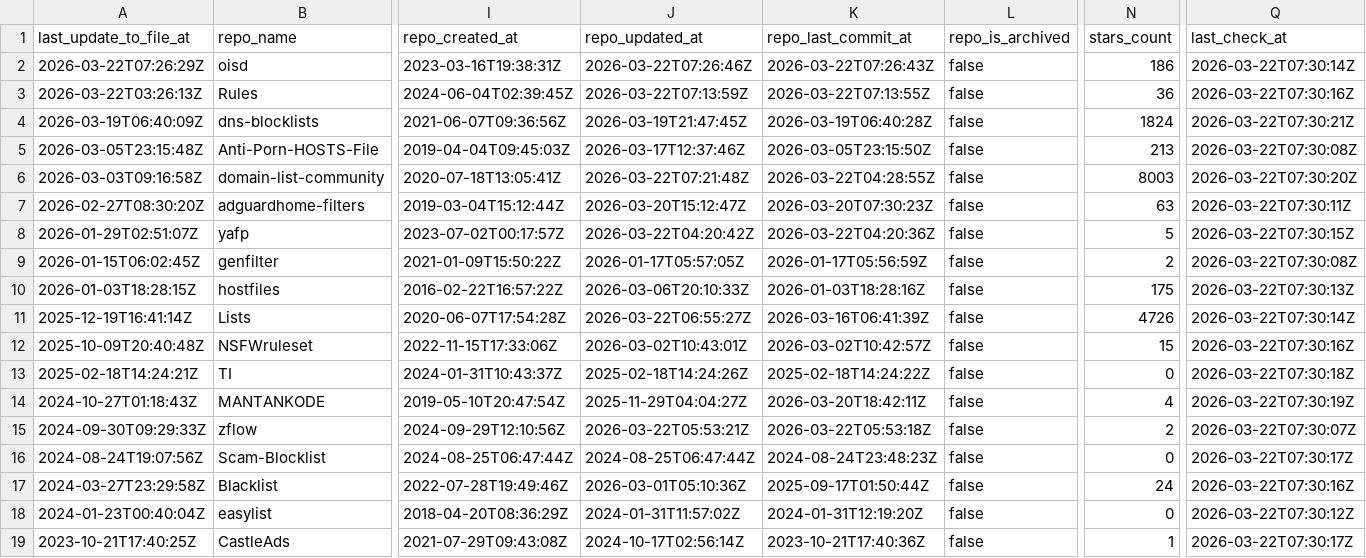
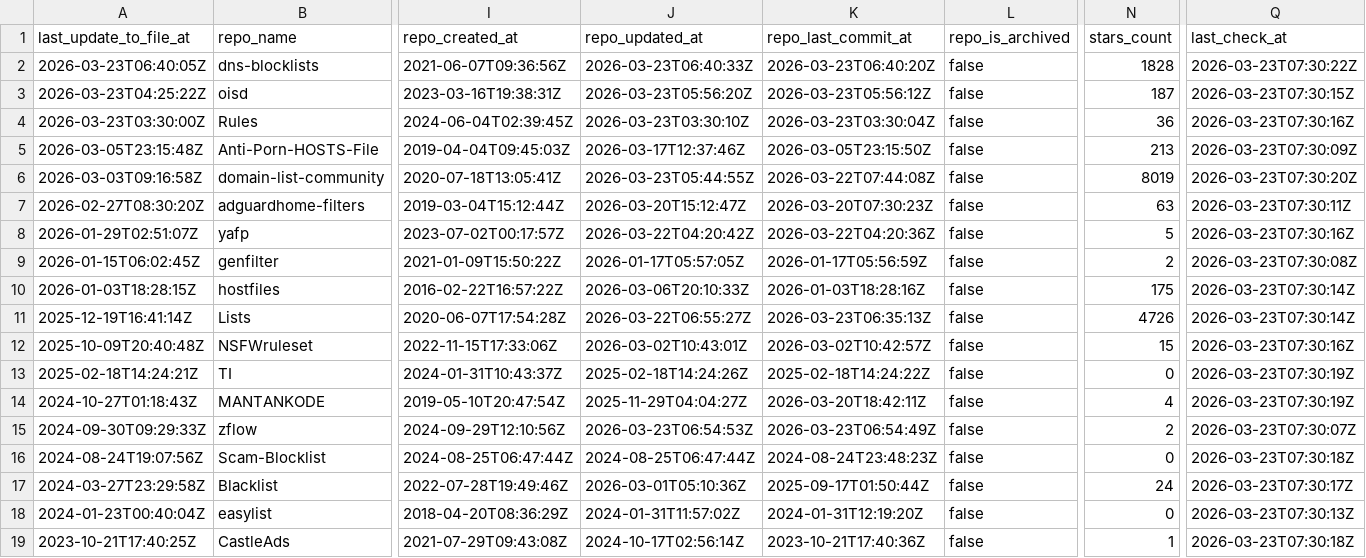
Before and after one commit to omkar861856/porn-domains, a CSV file: blacklist/bl-sources.csv, drawn as a sheet; only a part is shown, gaps mark what is left out; removed rows and columns are numbered as before the commit, all else as after; rows hold the shown columns only; the diff covers the shown part only; the diff names each change by its address in the sheet, - before the commit and + after, or states it on an @@ line.

Commit message:
[AUTO] Rebuild CSV files for sources
Runtime: 00h:00m:21s

```diff
--- a/blacklist/bl-sources.csv
+++ b/blacklist/bl-sources.csv
+row 2: 2026-03-23T06:40:05Z | dns-blocklists | 2021-06-07T09:36:56Z | 2026-03-23T06:40:33Z | 2026-03-23T06:40:20Z | false | 1828 | 2026-03-23T07:30:22Z
-A3 (last_update_to_file_at): 2026-03-22T07:26:29Z
+A3 (last_update_to_file_at): 2026-03-23T04:25:22Z
-J3 (repo_updated_at): 2026-03-22T07:26:46Z
+J3 (repo_updated_at): 2026-03-23T05:56:20Z
-K3 (repo_last_commit_at): 2026-03-22T07:26:43Z
+K3 (repo_last_commit_at): 2026-03-23T05:56:12Z
-N3 (stars_count): 186
+N3 (stars_count): 187
-Q3 (last_check_at): 2026-03-22T07:30:14Z
+Q3 (last_check_at): 2026-03-23T07:30:15Z
-A4 (last_update_to_file_at): 2026-03-22T03:26:13Z
+A4 (last_update_to_file_at): 2026-03-23T03:30:00Z
-J4 (repo_updated_at): 2026-03-22T07:13:59Z
+J4 (repo_updated_at): 2026-03-23T03:30:10Z
-K4 (repo_last_commit_at): 2026-03-22T07:13:55Z
+K4 (repo_last_commit_at): 2026-03-23T03:30:04Z
-Q4 (last_check_at): 2026-03-22T07:30:16Z
+Q4 (last_check_at): 2026-03-23T07:30:16Z
-row 4: 2026-03-19T06:40:09Z | dns-blocklists | 2021-06-07T09:36:56Z | 2026-03-19T21:47:45Z | 2026-03-19T06:40:28Z | false | 1824 | 2026-03-22T07:30:21Z
-Q5 (last_check_at): 2026-03-22T07:30:08Z
+Q5 (last_check_at): 2026-03-23T07:30:09Z
-J6 (repo_updated_at): 2026-03-22T07:21:48Z
+J6 (repo_updated_at): 2026-03-23T05:44:55Z
-K6 (repo_last_commit_at): 2026-03-22T04:28:55Z
+K6 (repo_last_commit_at): 2026-03-22T07:44:08Z
-N6 (stars_count): 8003
+N6 (stars_count): 8019
-Q6 (last_check_at): 2026-03-22T07:30:20Z
+Q6 (last_check_at): 2026-03-23T07:30:20Z
-Q7 (last_check_at): 2026-03-22T07:30:11Z
+Q7 (last_check_at): 2026-03-23T07:30:11Z
-Q8 (last_check_at): 2026-03-22T07:30:15Z
+Q8 (last_check_at): 2026-03-23T07:30:16Z
-Q9 (last_check_at): 2026-03-22T07:30:08Z
+Q9 (last_check_at): 2026-03-23T07:30:08Z
-Q10 (last_check_at): 2026-03-22T07:30:13Z
+Q10 (last_check_at): 2026-03-23T07:30:14Z
-K11 (repo_last_commit_at): 2026-03-16T06:41:39Z
+K11 (repo_last_commit_at): 2026-03-23T06:35:13Z
-Q11 (last_check_at): 2026-03-22T07:30:14Z
+Q11 (last_check_at): 2026-03-23T07:30:14Z
-Q12 (last_check_at): 2026-03-22T07:30:16Z
+Q12 (last_check_at): 2026-03-23T07:30:16Z
-Q13 (last_check_at): 2026-03-22T07:30:18Z
+Q13 (last_check_at): 2026-03-23T07:30:19Z
-Q14 (last_check_at): 2026-03-22T07:30:19Z
+Q14 (last_check_at): 2026-03-23T07:30:19Z
-J15 (repo_updated_at): 2026-03-22T05:53:21Z
+J15 (repo_updated_at): 2026-03-23T06:54:53Z
-K15 (repo_last_commit_at): 2026-03-22T05:53:18Z
+K15 (repo_last_commit_at): 2026-03-23T06:54:49Z
-Q15 (last_check_at): 2026-03-22T07:30:07Z
+Q15 (last_check_at): 2026-03-23T07:30:07Z
-Q16 (last_check_at): 2026-03-22T07:30:17Z
+Q16 (last_check_at): 2026-03-23T07:30:18Z
-Q17 (last_check_at): 2026-03-22T07:30:16Z
+Q17 (last_check_at): 2026-03-23T07:30:17Z
-Q18 (last_check_at): 2026-03-22T07:30:12Z
+Q18 (last_check_at): 2026-03-23T07:30:13Z
-Q19 (last_check_at): 2026-03-22T07:30:17Z
+Q19 (last_check_at): 2026-03-23T07:30:18Z
```
Also changed, not shown: 26 edited cells elsewhere in this file.
